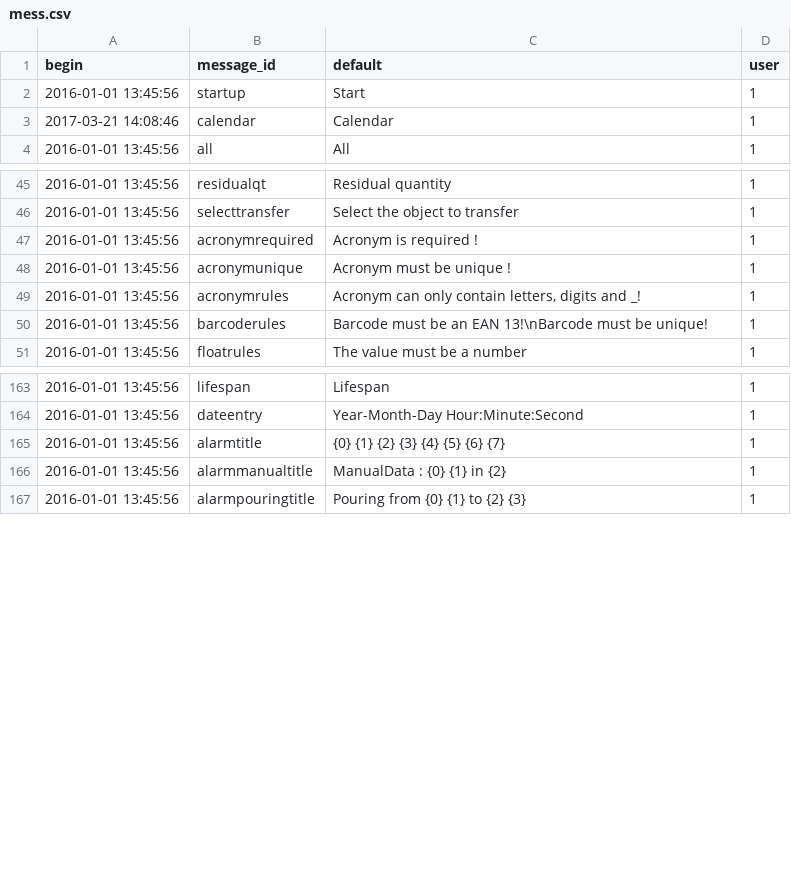
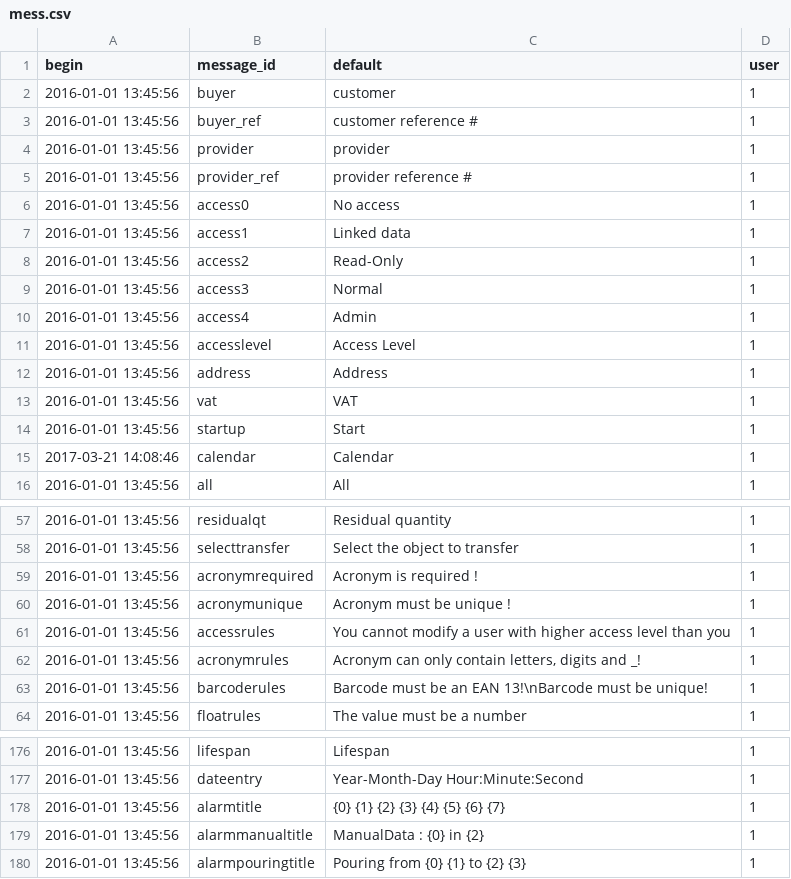
Before and after one commit to AKUINO/ELSA, a CSV file: ELSA/csv/mess.csv, drawn as a sheet; only a part is shown, gaps mark what is left out.

```diff
--- a/ELSA/csv/mess.csv
+++ b/ELSA/csv/mess.csv
@@ -1,2 +1,14 @@
 begin	message_id	default	user
+2016-01-01 13:45:56	buyer	customer	1
+2016-01-01 13:45:56	buyer_ref	customer reference #	1
+2016-01-01 13:45:56	provider	provider	1
+2016-01-01 13:45:56	provider_ref	provider reference #	1
+2016-01-01 13:45:56	access0	No access	1
+2016-01-01 13:45:56	access1	Linked data	1
+2016-01-01 13:45:56	access2	Read-Only	1
+2016-01-01 13:45:56	access3	Normal	1
+2016-01-01 13:45:56	access4	Admin	1
+2016-01-01 13:45:56	accesslevel	Access Level	1
+2016-01-01 13:45:56	address	Address	1
+2016-01-01 13:45:56	vat	VAT	1
 2016-01-01 13:45:56	startup	Start	1
@@ -48,2 +60,3 @@ begin	message_id	default	user
 2016-01-01 13:45:56	acronymunique	Acronym must be unique !	1
+2016-01-01 13:45:56	accessrules	You cannot modify a user with higher access level than you	1
 2016-01-01 13:45:56	acronymrules	Acronym can only contain letters, digits and _!	1
@@ -165,3 +178,3 @@ begin	message_id	default	user
 2016-01-01 13:45:56	alarmtitle	{0}  {1}    {2}    {3} {4} {5} {6}    {7}	1
-2016-01-01 13:45:56	alarmmanualtitle	ManualData : {0} {1} in {2}	1
+2016-01-01 13:45:56	alarmmanualtitle	ManualData : {0} in {2}	1
 2016-01-01 13:45:56	alarmpouringtitle	Pouring from {0} {1} to {2} {3}	1
```
Also changed, not shown: ELSA/csv/messages.csv, 56 other files.
